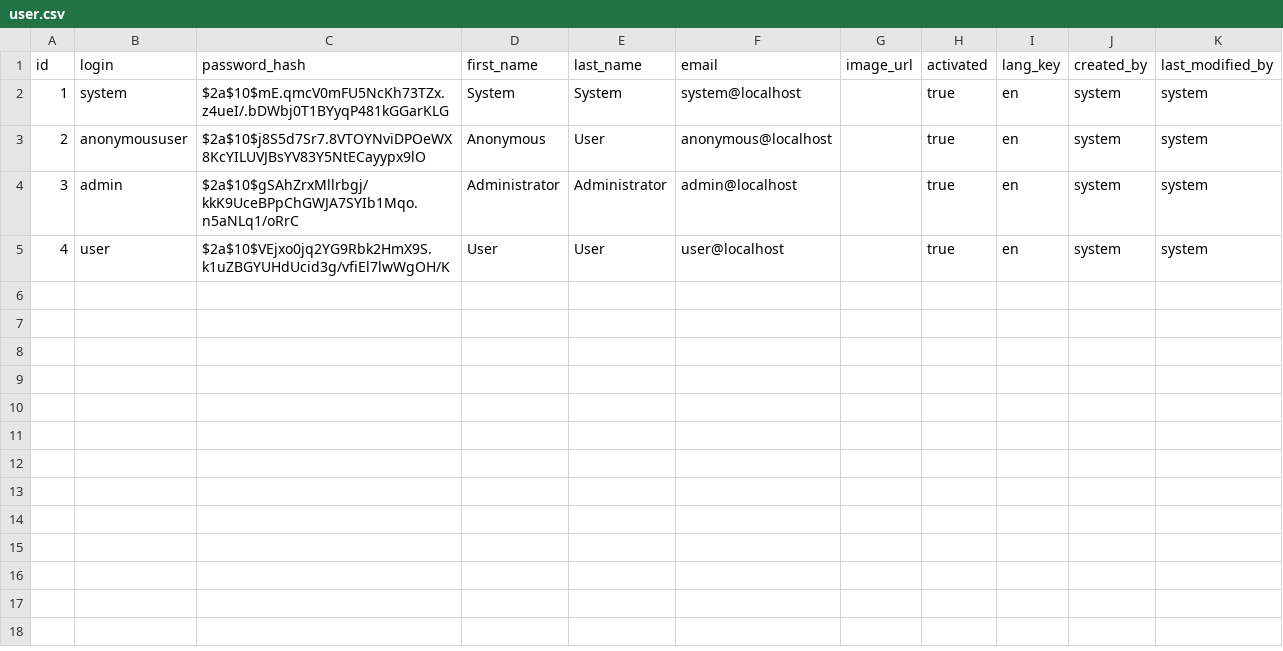
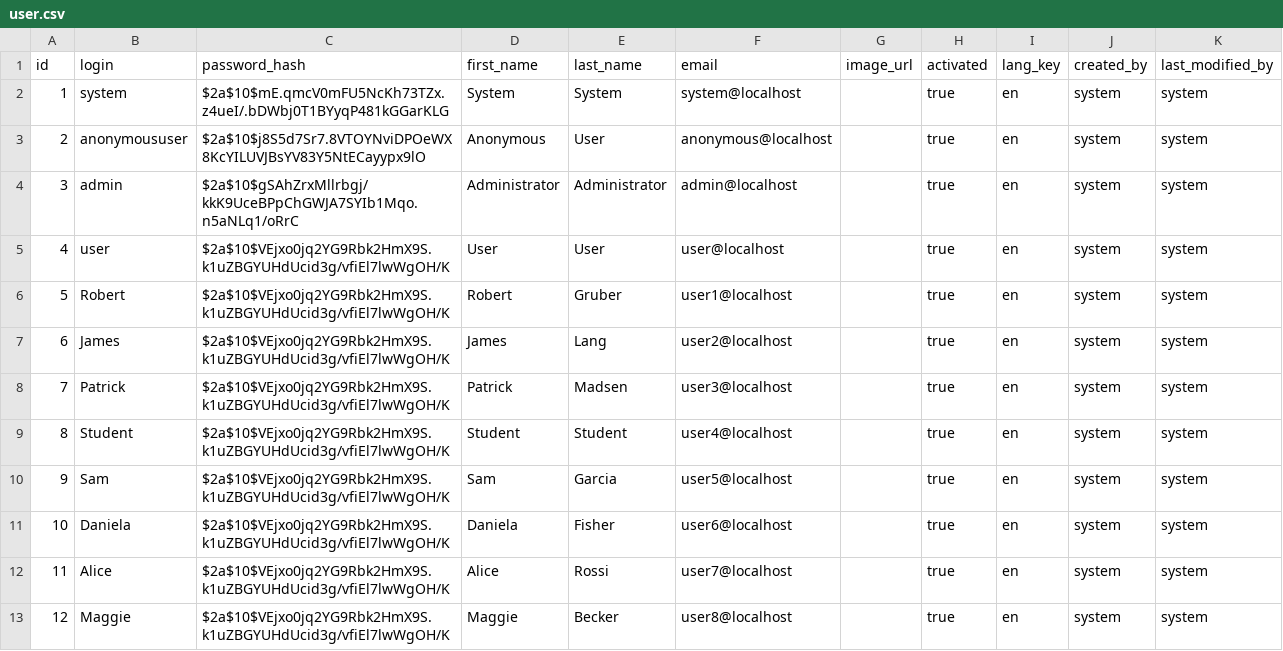
Before and after one commit to Beltra97/Unimib_LaboratorioProgettazione, a CSV file: RepetitionWebApp/src/main/resources/config/liquibase/data/user.csv, drawn as a sheet; the diff names each change by its address in the sheet, - before the commit and + after, or states it on an @@ line.

```diff
--- a/RepetitionWebApp/src/main/resources/config/liquibase/data/user.csv
+++ b/RepetitionWebApp/src/main/resources/config/liquibase/data/user.csv
+row 6: 5 | Robert | $2a$10$VEjxo0jq2YG9Rbk2HmX9S.k1uZBGYUHdUcid3g/vfiEl7lwWgOH/K | Robert | Gruber | user1@localhost |  | true | en | system | system
+row 7: 6 | James | $2a$10$VEjxo0jq2YG9Rbk2HmX9S.k1uZBGYUHdUcid3g/vfiEl7lwWgOH/K | James | Lang | user2@localhost |  | true | en | system | system
+row 8: 7 | Patrick | $2a$10$VEjxo0jq2YG9Rbk2HmX9S.k1uZBGYUHdUcid3g/vfiEl7lwWgOH/K | Patrick | Madsen | user3@localhost |  | true | en | system | system
+row 9: 8 | Student | $2a$10$VEjxo0jq2YG9Rbk2HmX9S.k1uZBGYUHdUcid3g/vfiEl7lwWgOH/K | Student | Student | user4@localhost |  | true | en | system | system
+row 10: 9 | Sam | $2a$10$VEjxo0jq2YG9Rbk2HmX9S.k1uZBGYUHdUcid3g/vfiEl7lwWgOH/K | Sam | Garcia | user5@localhost |  | true | en | system | system
+row 11: 10 | Daniela | $2a$10$VEjxo0jq2YG9Rbk2HmX9S.k1uZBGYUHdUcid3g/vfiEl7lwWgOH/K | Daniela | Fisher | user6@localhost |  | true | en | system | system
+row 12: 11 | Alice | $2a$10$VEjxo0jq2YG9Rbk2HmX9S.k1uZBGYUHdUcid3g/vfiEl7lwWgOH/K | Alice | Rossi | user7@localhost |  | true | en | system | system
+row 13: 12 | Maggie | $2a$10$VEjxo0jq2YG9Rbk2HmX9S.k1uZBGYUHdUcid3g/vfiEl7lwWgOH/K | Maggie | Becker | user8@localhost |  | true | en | system | system
```
Also changed, not shown: RepetitionWebApp/src/main/resources/config/liquibase/fake-data/repetition.csv, RepetitionWebApp/src/main/resources/config/liquibase/fake-data/student.csv, 32 other files.
